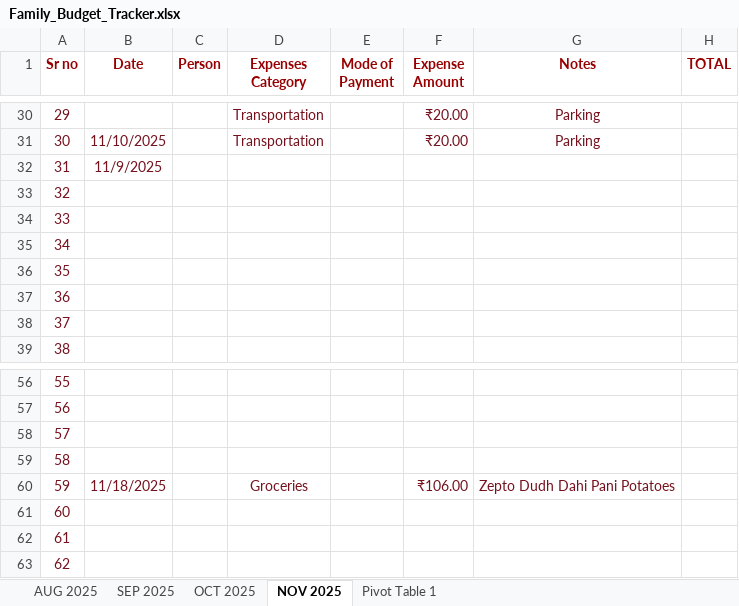
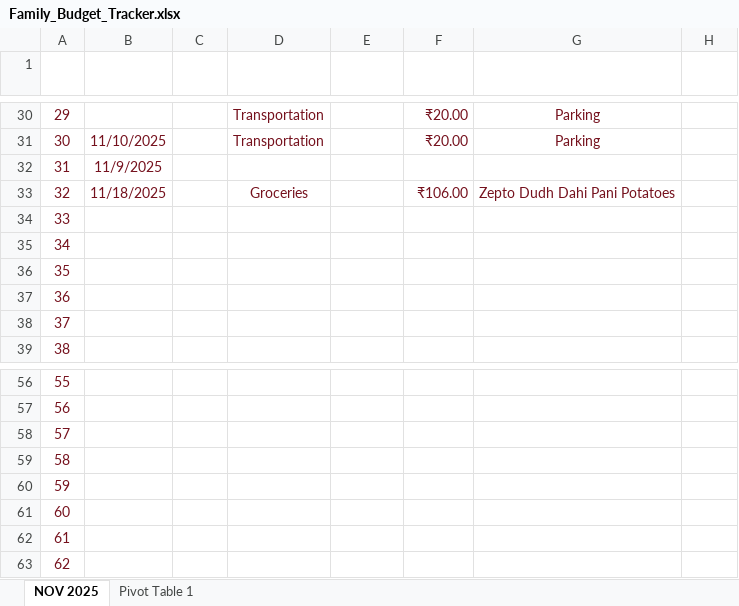
Before and after one commit to maheshborse9597-cmyk/family-budget-excel-project1, an Excel workbook: Family_Budget_Tracker.xlsx, sheet NOV 2025, drawn as a sheet; only a part is shown, gaps mark what is left out; values as stored, in another font and other column widths than the file's, no borders; charts and pictures and conditional formats and table styles not drawn; the diff names each change by its address in the sheet, - before the commit and + after, or states it on an @@ line.

```diff
--- a/Family_Budget_Tracker.xlsx (sheet NOV 2025)
+++ b/Family_Budget_Tracker.xlsx (sheet NOV 2025)
-sheet tab: AUG 2025
-sheet tab: SEP 2025
-sheet tab: OCT 2025
-A1:H1 text colour: #980000
+A1:H1 text colour: #FFFFFF
-B33 (Date): (empty)
+B33 (Date): 11/18/2025
-D33 (Expenses Category): (empty)
+D33 (Expenses Category): Groceries
-F33 (Expense Amount): (empty)
+F33 (Expense Amount): ₹106.00
-G33 (Notes): (empty)
+G33 (Notes): Zepto Dudh Dahi Pani Potatoes
-B60 (Date): 11/18/2025
+B60 (Date): (empty)
-D60 (Expenses Category): Groceries
+D60 (Expenses Category): (empty)
-F60 (Expense Amount): ₹106.00
+F60 (Expense Amount): (empty)
-G60 (Notes): Zepto Dudh Dahi Pani Potatoes
+G60 (Notes): (empty)
```
Also changed, not shown: sheet Pivot Table 1, charts or pictures.
